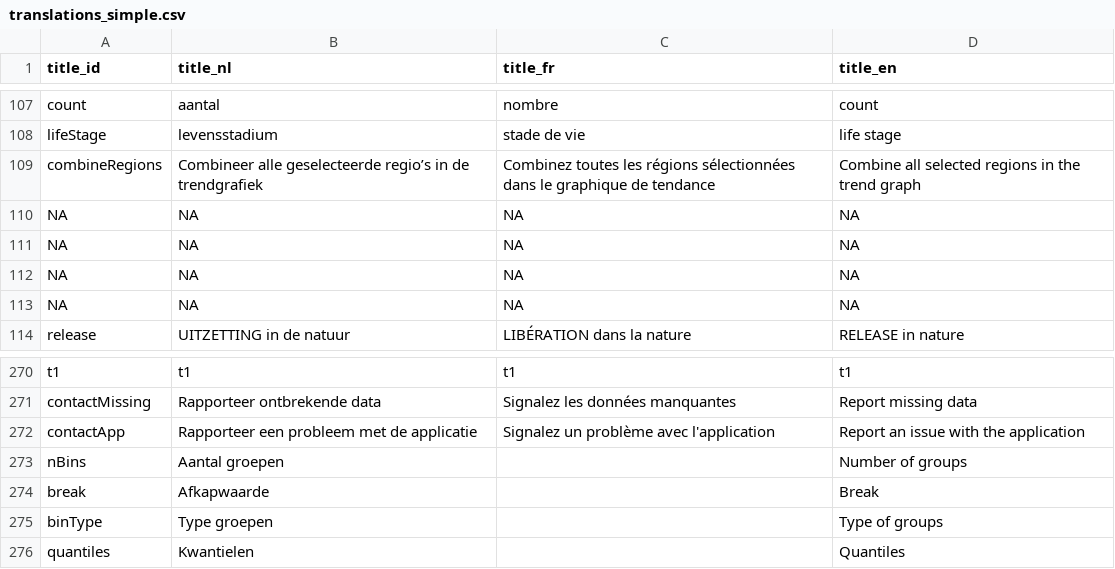
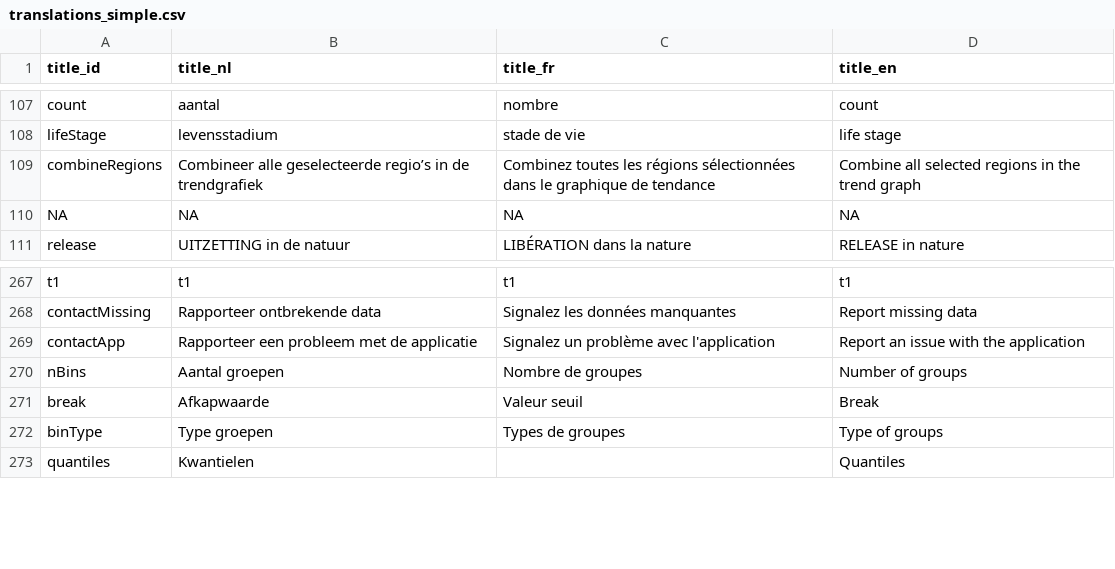
Before and after one commit to inbo/aspbo, a CSV file: data/output/UAT_direct/translations_simple.csv, drawn as a sheet; only a part is shown, gaps mark what is left out.

Commit message:
Update translations_simple.csv
#253

```diff
--- a/data/output/UAT_direct/translations_simple.csv
+++ b/data/output/UAT_direct/translations_simple.csv
@@ -110,5 +110,2 @@
 "NA";"NA";"NA";"NA"
-"NA";"NA";"NA";"NA"
-"NA";"NA";"NA";"NA"
-"NA";"NA";"NA";"NA"
 "release";"UITZETTING in de natuur";"LIBÉRATION dans la nature";"RELEASE in nature"
@@ -272,5 +269,5 @@
 "contactApp";"Rapporteer een probleem met de applicatie";"Signalez un problème avec l'application";"Report an issue with the application"
-"nBins";"Aantal groepen";;"Number of groups"
-"break";"Afkapwaarde";;"Break"
-"binType";"Type groepen";;"Type of groups"
+"nBins";"Aantal groepen";"Nombre de groupes";"Number of groups"
+"break";"Afkapwaarde";"Valeur seuil";"Break"
+"binType";"Type groepen";"Types de groupes";"Type of groups"
 "quantiles";"Kwantielen";;"Quantiles"
```
